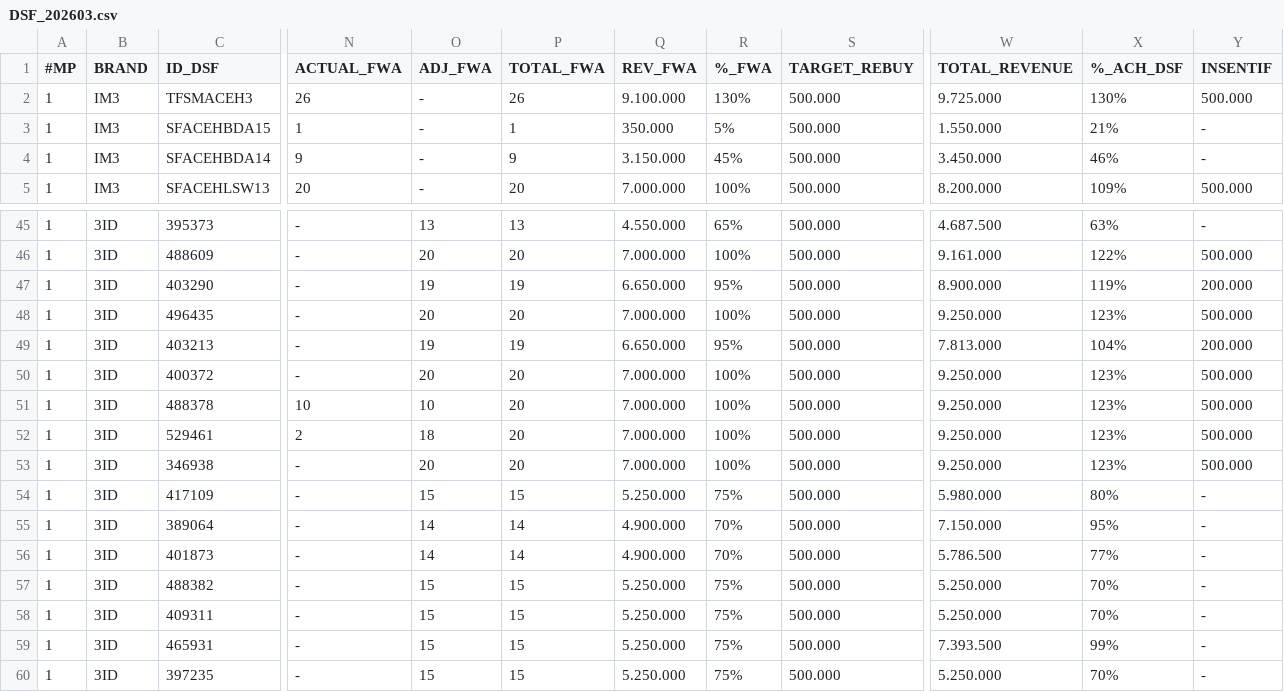
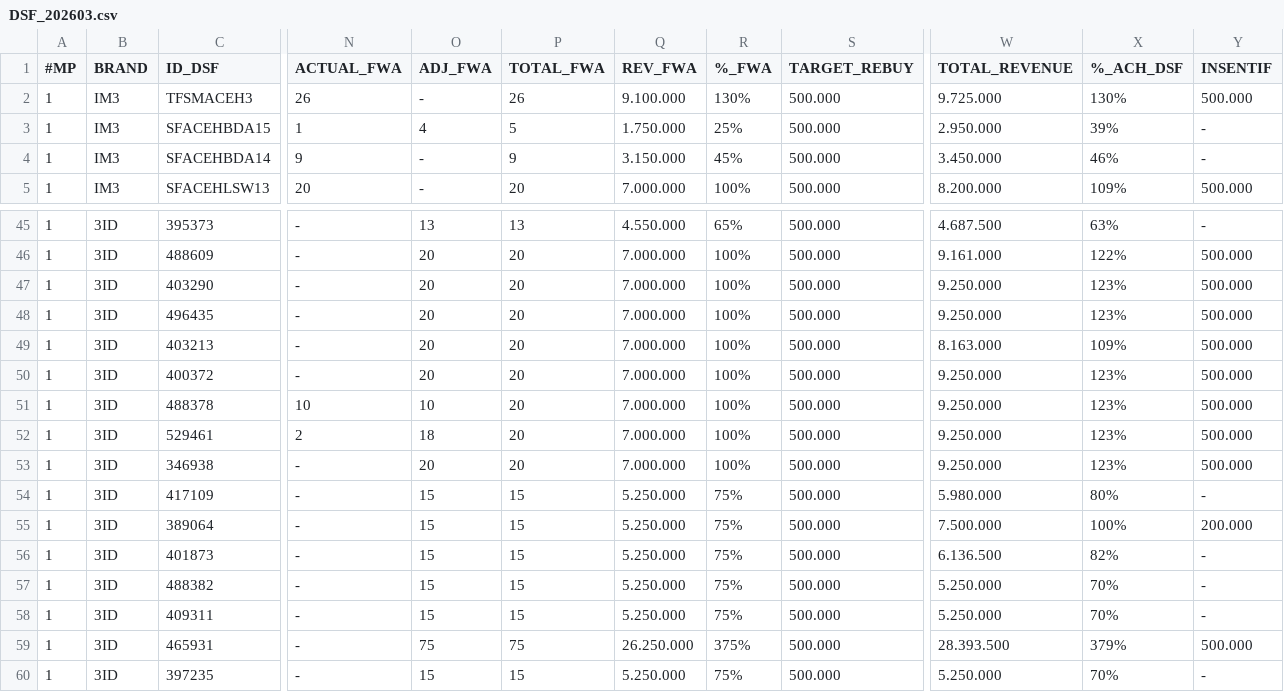
Before and after one commit to hiskiatb/dsf-dashboard, a CSV file: public/DSF_202603.csv, drawn as a sheet; only a part is shown, gaps mark what is left out; the diff covers the shown part only; the diff names each change by its address in the sheet, - before the commit and + after, or states it on an @@ line.

```diff
--- a/public/DSF_202603.csv
+++ b/public/DSF_202603.csv
-O3 (ADJ_FWA): -
+O3 (ADJ_FWA): 4
-P3 (TOTAL_FWA): 1
+P3 (TOTAL_FWA): 5
-Q3 (REV_FWA): 350.000
+Q3 (REV_FWA): 1.750.000
-R3 (%_FWA): 5%
+R3 (%_FWA): 25%
-W3 (TOTAL_REVENUE): 1.550.000
+W3 (TOTAL_REVENUE): 2.950.000
-X3 (%_ACH_DSF): 21%
+X3 (%_ACH_DSF): 39%
-O47 (ADJ_FWA): 19
+O47 (ADJ_FWA): 20
-P47 (TOTAL_FWA): 19
+P47 (TOTAL_FWA): 20
-Q47 (REV_FWA): 6.650.000
+Q47 (REV_FWA): 7.000.000
-R47 (%_FWA): 95%
+R47 (%_FWA): 100%
-W47 (TOTAL_REVENUE): 8.900.000
+W47 (TOTAL_REVENUE): 9.250.000
-X47 (%_ACH_DSF): 119%
+X47 (%_ACH_DSF): 123%
-Y47 (INSENTIF): 200.000
+Y47 (INSENTIF): 500.000
-O49 (ADJ_FWA): 19
+O49 (ADJ_FWA): 20
-P49 (TOTAL_FWA): 19
+P49 (TOTAL_FWA): 20
-Q49 (REV_FWA): 6.650.000
+Q49 (REV_FWA): 7.000.000
-R49 (%_FWA): 95%
+R49 (%_FWA): 100%
-W49 (TOTAL_REVENUE): 7.813.000
+W49 (TOTAL_REVENUE): 8.163.000
-X49 (%_ACH_DSF): 104%
+X49 (%_ACH_DSF): 109%
-Y49 (INSENTIF): 200.000
+Y49 (INSENTIF): 500.000
-O55:O56 (ADJ_FWA): 14
+O55:O56 (ADJ_FWA): 15
-P55:P56 (TOTAL_FWA): 14
+P55:P56 (TOTAL_FWA): 15
-Q55:Q56 (REV_FWA): 4.900.000
+Q55:Q56 (REV_FWA): 5.250.000
-R55:R56 (%_FWA): 70%
+R55:R56 (%_FWA): 75%
-W55 (TOTAL_REVENUE): 7.150.000
+W55 (TOTAL_REVENUE): 7.500.000
-X55 (%_ACH_DSF): 95%
+X55 (%_ACH_DSF): 100%
-Y55 (INSENTIF): -
+Y55 (INSENTIF): 200.000
-W56 (TOTAL_REVENUE): 5.786.500
+W56 (TOTAL_REVENUE): 6.136.500
-X56 (%_ACH_DSF): 77%
+X56 (%_ACH_DSF): 82%
-O59 (ADJ_FWA): 15
+O59 (ADJ_FWA): 75
-P59 (TOTAL_FWA): 15
+P59 (TOTAL_FWA): 75
-Q59 (REV_FWA): 5.250.000
+Q59 (REV_FWA): 26.250.000
-R59 (%_FWA): 75%
+R59 (%_FWA): 375%
-W59 (TOTAL_REVENUE): 7.393.500
+W59 (TOTAL_REVENUE): 28.393.500
-X59 (%_ACH_DSF): 99%
+X59 (%_ACH_DSF): 379%
-Y59 (INSENTIF): -
+Y59 (INSENTIF): 500.000
```
Also changed, not shown: 64 edited cells elsewhere in this file, 3 other files.
